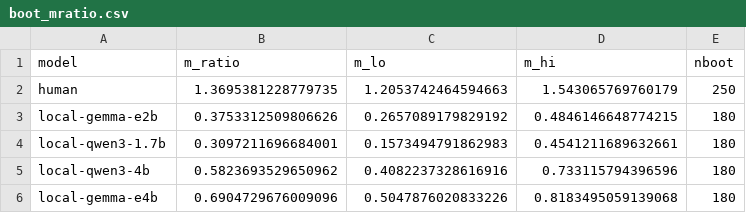
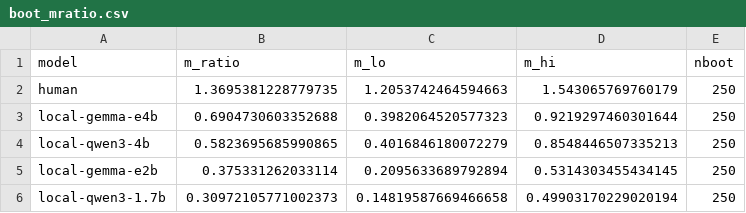
Before and after one commit to lucasnotfound59/SOCRATES, a CSV file: experiment/results/analysis/boot_mratio.csv, drawn as a sheet.

```diff
--- a/experiment/results/analysis/boot_mratio.csv
+++ b/experiment/results/analysis/boot_mratio.csv
@@ -2,5 +2,5 @@ model,m_ratio,m_lo,m_hi,nboot
 human,1.3695381228779735,1.2053742464594663,1.543065769760179,250
-local-gemma-e2b,0.3753312509806626,0.2657089179829192,0.4846146648774215,180
-local-qwen3-1.7b,0.3097211696684001,0.1573494791862983,0.4541211689632661,180
-local-qwen3-4b,0.5823693529650962,0.4082237328616916,0.733115794396596,180
-local-gemma-e4b,0.6904729676009096,0.5047876020833226,0.8183495059139068,180
+local-gemma-e4b,0.6904730603352688,0.3982064520577323,0.9219297460301644,250
+local-qwen3-4b,0.5823695685990865,0.4016846180072279,0.8548446507335213,250
+local-gemma-e2b,0.375331262033114,0.2095633689792894,0.5314303455434145,250
+local-qwen3-1.7b,0.30972105771002373,0.14819587669466658,0.49903170229020194,250
```
Also changed, not shown: experiment/results/analysis/bootstrap_summary.csv, 35 other files.
